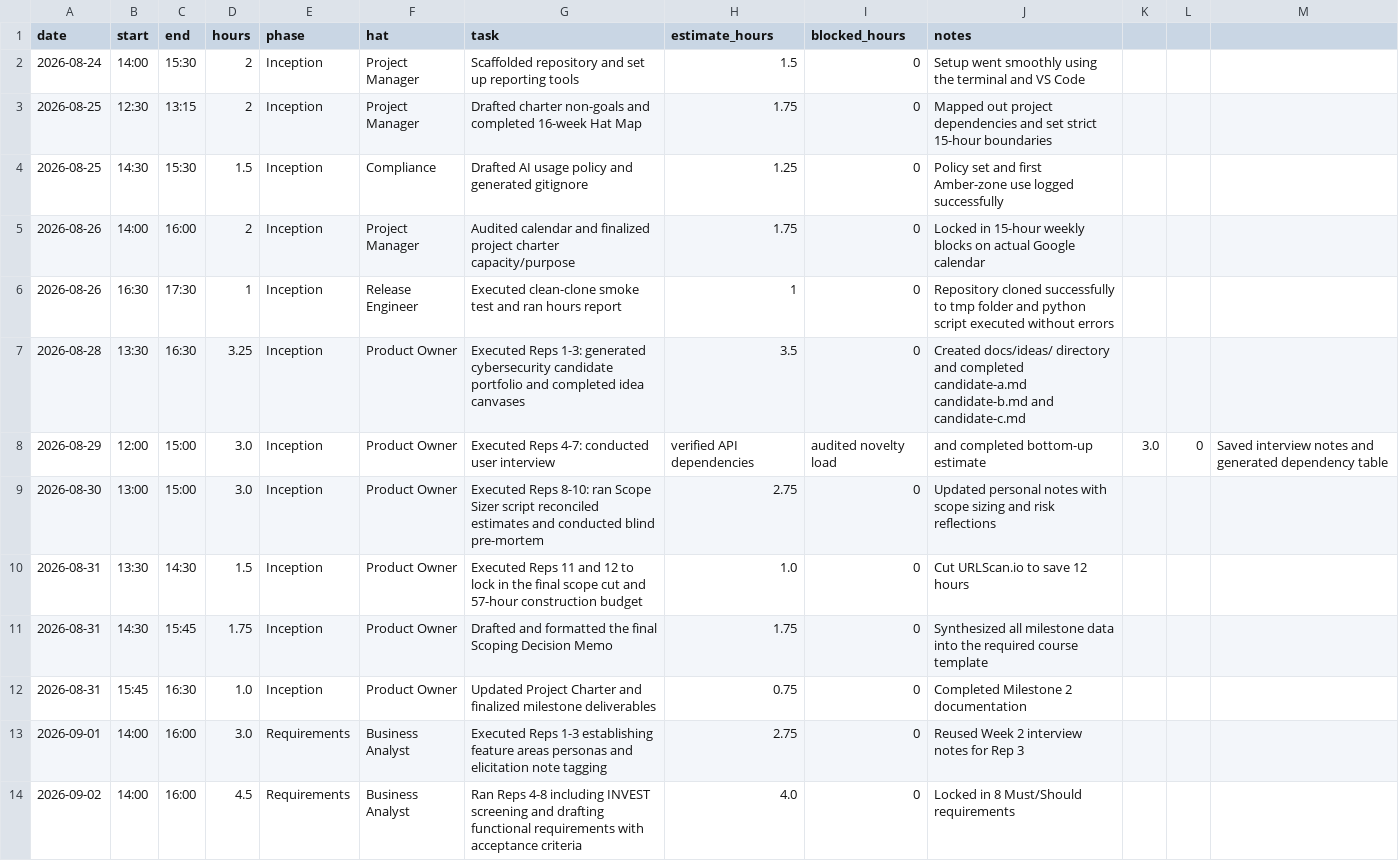
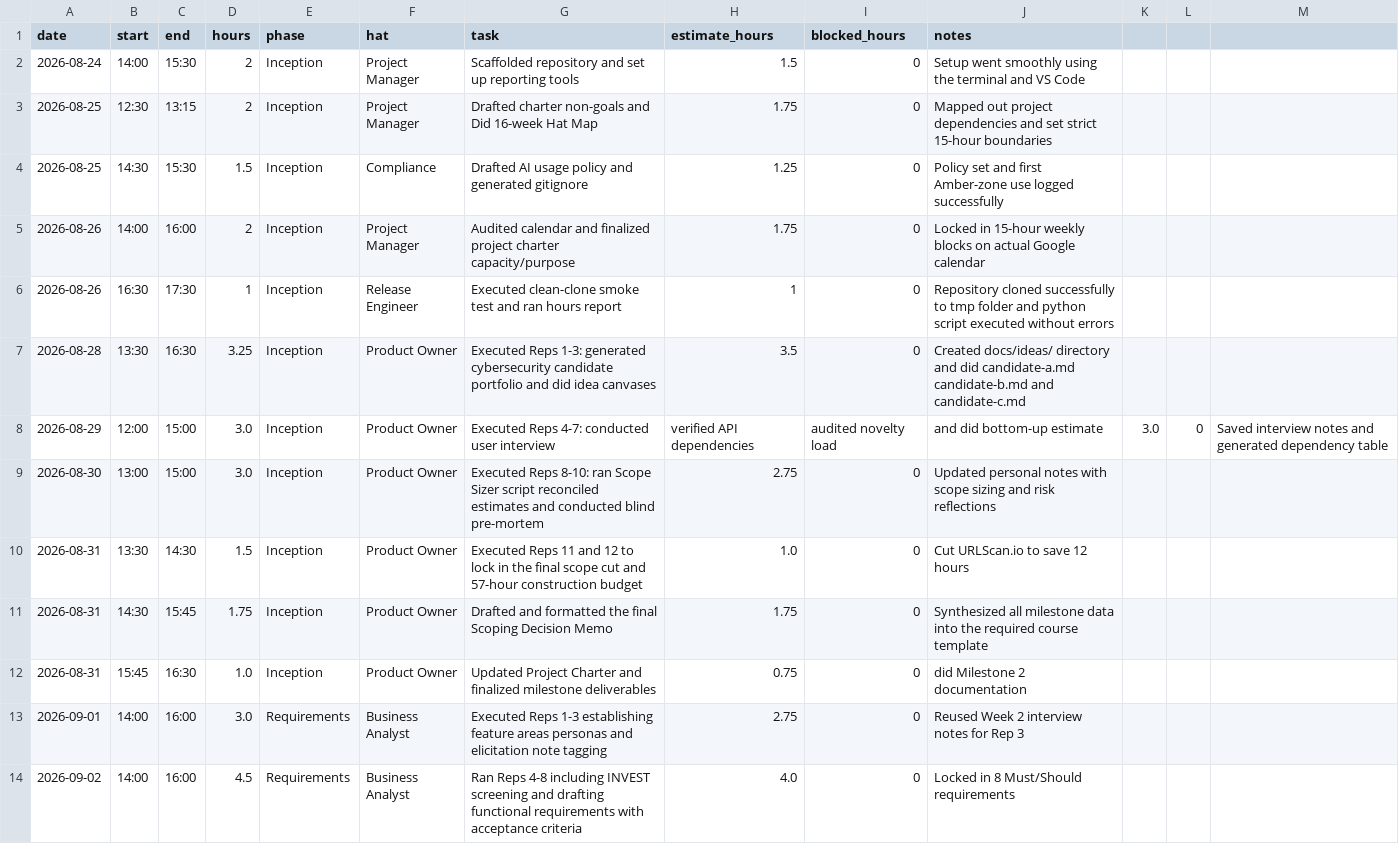
Before and after one commit to calebfuller1705/capstone, a CSV file: docs/hours-log.csv, drawn as a sheet; only a part is shown; the diff covers the shown part only.

Commit message:
Patched a few rubric gaps, add hours, and finalize Milestone 4

```diff
--- a/docs/hours-log.csv
+++ b/docs/hours-log.csv
@@ -2,3 +2,3 @@ date,start,end,hours,phase,hat,task,estimate_hours,blocked_hours,notes
 2026-08-24,14:00,15:30, 2,Inception,Project Manager,Scaffolded repository and set up reporting tools,1.5,0,Setup went smoothly using the terminal and VS Code
-2026-08-25,12:30,13:15, 2,Inception,Project Manager,Drafted charter non-goals and completed 16-week Hat Map,1.75,0,Mapped out project dependencies and set strict 15-hour boundaries
+2026-08-25,12:30,13:15, 2,Inception,Project Manager,Drafted charter non-goals and Did 16-week Hat Map,1.75,0,Mapped out project dependencies and set strict 15-hour boundaries
 2026-08-25,14:30,15:30, 1.5,Inception,Compliance,Drafted AI usage policy and generated gitignore,1.25,0,Policy set and first Amber-zone use logged successfully
@@ -6,4 +6,4 @@ date,start,end,hours,phase,hat,task,estimate_hours,blocked_hours,notes
 2026-08-26,16:30,17:30, 1,Inception,Release Engineer,Executed clean-clone smoke test and ran hours report,1,0,Repository cloned successfully to tmp folder and python script executed without errors
-2026-08-28,13:30,16:30, 3.25,Inception,Product Owner,Executed Reps 1-3: generated cybersecurity candidate portfolio and completed idea canvases,3.5,0,Created docs/ideas/ directory and completed candidate-a.md candidate-b.md and candidate-c.md
-2026-08-29,12:00,15:00, 3.0,Inception,Product Owner,Executed Reps 4-7: conducted user interview, verified API dependencies, audited novelty load, and completed bottom-up estimate,3.0,0,Saved interview notes and generated dependency table
+2026-08-28,13:30,16:30, 3.25,Inception,Product Owner,Executed Reps 1-3: generated cybersecurity candidate portfolio and did idea canvases,3.5,0,Created docs/ideas/ directory and did candidate-a.md candidate-b.md and candidate-c.md
+2026-08-29,12:00,15:00, 3.0,Inception,Product Owner,Executed Reps 4-7: conducted user interview, verified API dependencies, audited novelty load, and did bottom-up estimate,3.0,0,Saved interview notes and generated dependency table
 2026-08-30,13:00,15:00, 3.0,Inception,Product Owner,Executed Reps 8-10: ran Scope Sizer script reconciled estimates and conducted blind pre-mortem,2.75,0,Updated personal notes with scope sizing and risk reflections
@@ -11,3 +11,3 @@ date,start,end,hours,phase,hat,task,estimate_hours,blocked_hours,notes
 2026-08-31,14:30,15:45, 1.75,Inception,Product Owner,Drafted and formatted the final Scoping Decision Memo,1.75,0,Synthesized all milestone data into the required course template
-2026-08-31,15:45,16:30, 1.0,Inception,Product Owner,Updated Project Charter and finalized milestone deliverables,0.75,0,Completed Milestone 2 documentation
+2026-08-31,15:45,16:30, 1.0,Inception,Product Owner,Updated Project Charter and finalized milestone deliverables,0.75,0, did Milestone 2 documentation
 2026-09-01,14:00,16:00, 3.0,Requirements,Business Analyst,Executed Reps 1-3 establishing feature areas personas and elicitation note tagging,2.75,0,Reused Week 2 interview notes for Rep 3
```
Also changed, not shown: 3 added rows and 3 edited cells elsewhere in this file, docs/traceability-matrix.csv, 3 other files.
